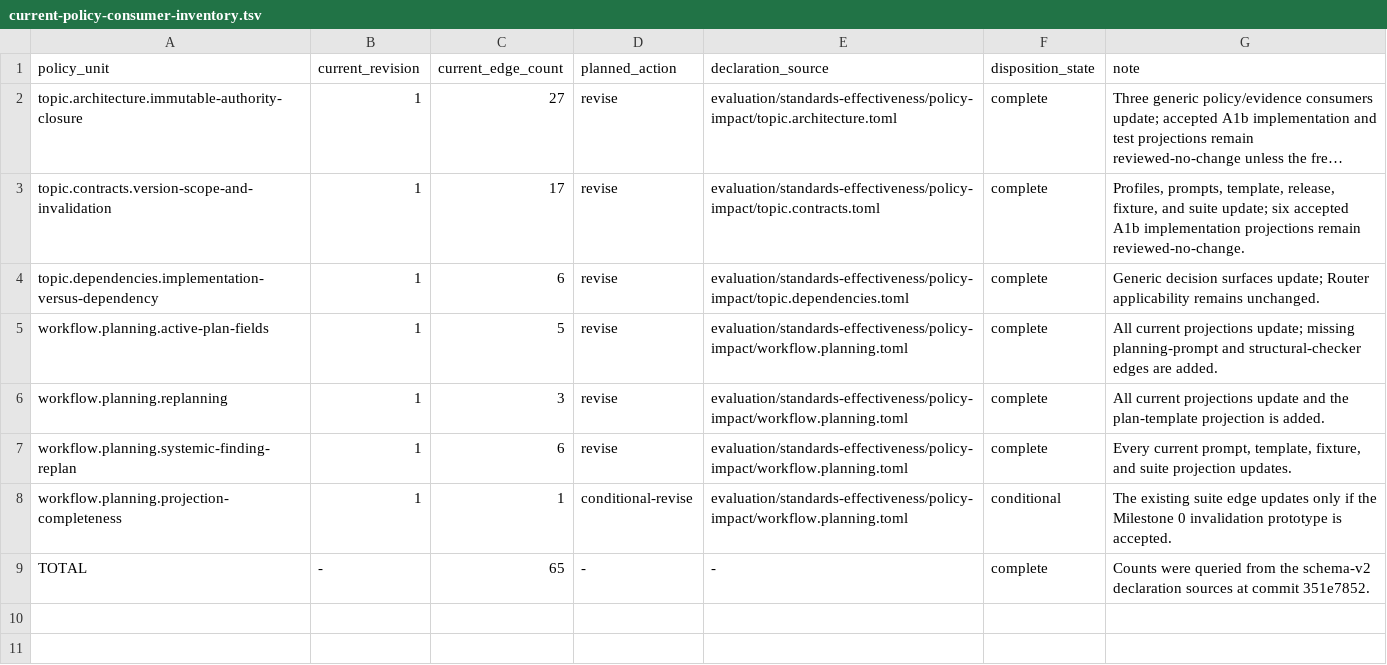
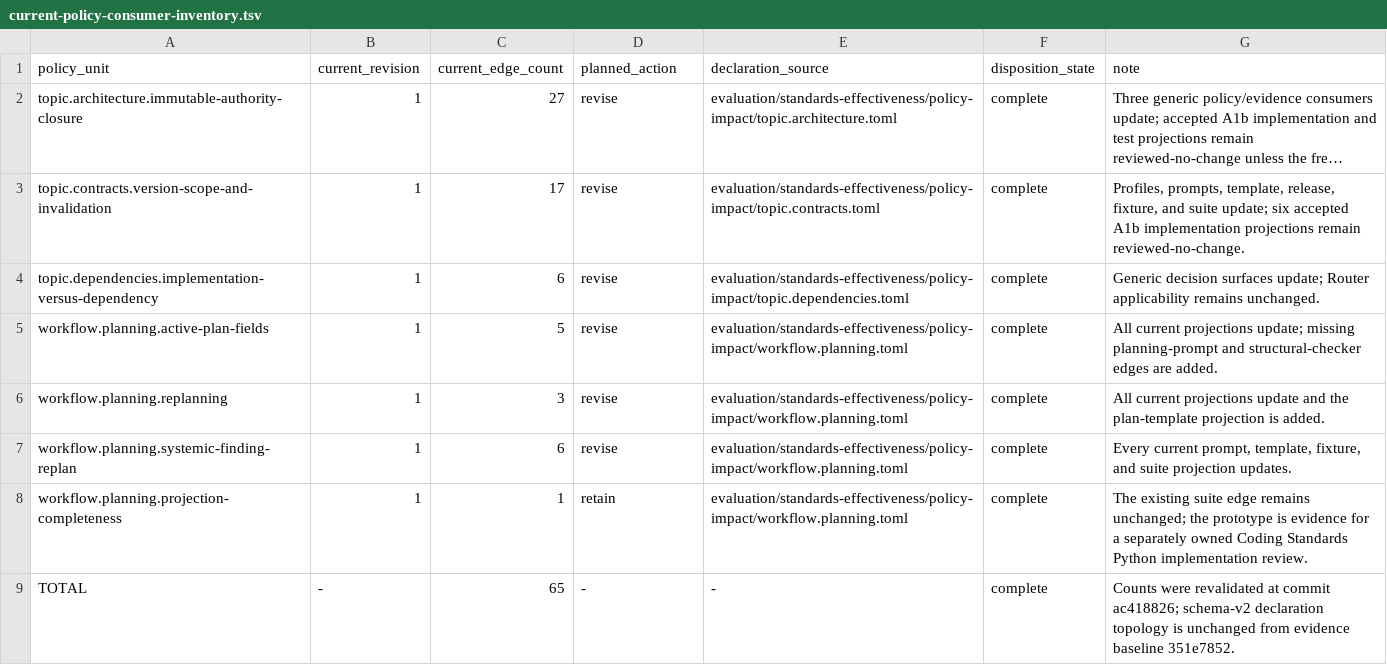
Before and after one commit to MrScripty/Coding-Standards, a TSV file: docs/plans/standards-simplicity-and-evidence-proportionality/reports/current-policy-consumer-inventory.tsv, drawn as a sheet; long unchanged cells end in ….

```diff
--- a/docs/plans/standards-simplicity-and-evidence-proportionality/reports/current-policy-consumer-inventory.tsv
+++ b/docs/plans/standards-simplicity-and-evidence-proportionality/reports/current-policy-consumer-inventory.tsv
@@ -7,3 +7,3 @@ workflow.planning.replanning	1	3	revise	evaluation/standards-effectiveness/polic
 workflow.planning.systemic-finding-replan	1	6	revise	evaluation/standards-effectiveness/policy-impact/workflow.planning.toml	complete	Every current prompt, template, fixture, and suite projection updates.
-workflow.planning.projection-completeness	1	1	conditional-revise	evaluation/standards-effectiveness/policy-impact/workflow.planning.toml	conditional	The existing suite edge updates only if the Milestone 0 invalidation prototype is accepted.
-TOTAL	-	65	-	-	complete	Counts were queried from the schema-v2 declaration sources at commit 351e7852.
+workflow.planning.projection-completeness	1	1	retain	evaluation/standards-effectiveness/policy-impact/workflow.planning.toml	complete	The existing suite edge remains unchanged; the prototype is evidence for a separately owned Coding Standards Python implementation review.
+TOTAL	-	65	-	-	complete	Counts were revalidated at commit ac418826; schema-v2 declaration topology is unchanged from evidence baseline 351e7852.
```
Also changed, not shown: docs/plans/standards-simplicity-and-evidence-proportionality/reports/planned-policy-units.tsv, docs/plans/standards-simplicity-and-evidence-proportionality/reports/policy-impact-dispositions.tsv, 8 other files.
